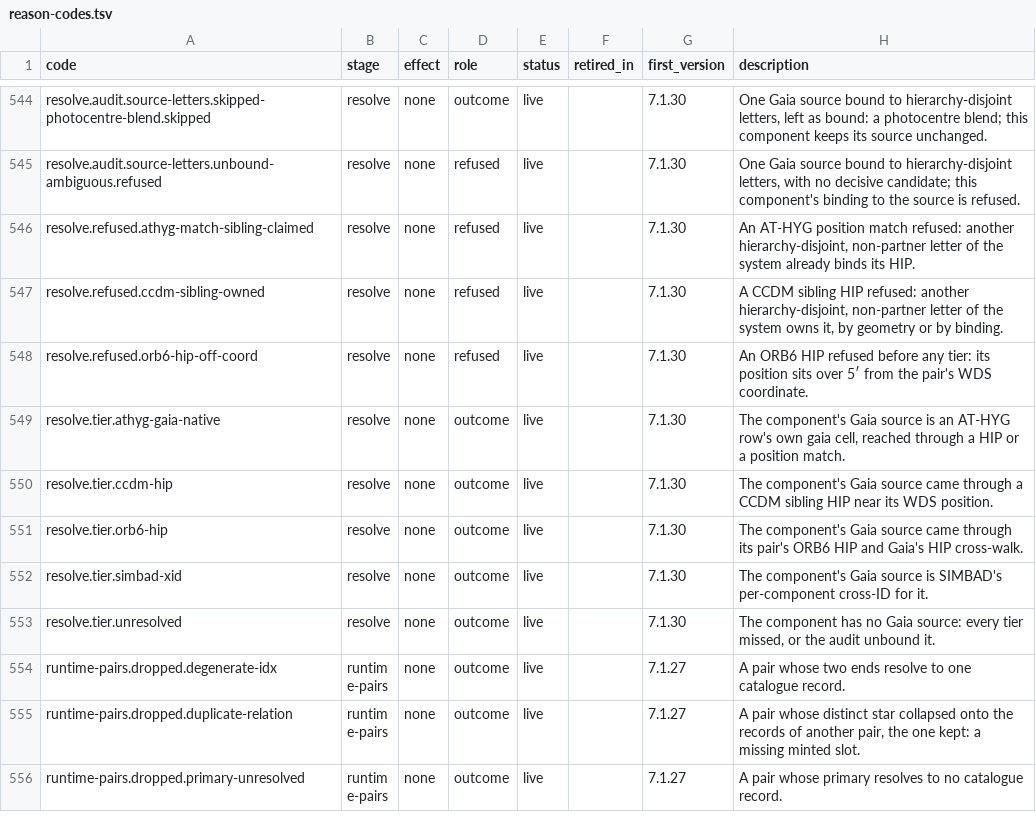
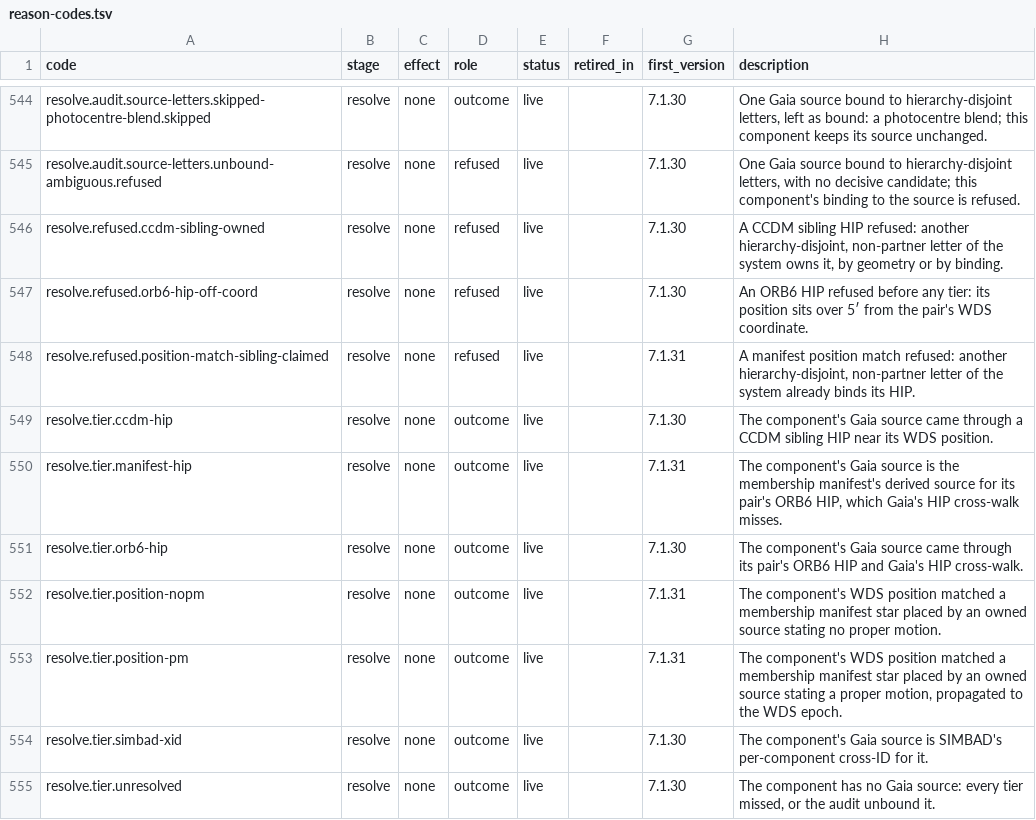
Before and after one commit to alexmensch/stellata, a TSV file: data/lineage/reason-codes.tsv, drawn as a sheet; only a part is shown, gaps mark what is left out; the shorter side is filled out with more unchanged rows.

```diff
--- a/data/lineage/reason-codes.tsv
+++ b/data/lineage/reason-codes.tsv
@@ -545,8 +545,10 @@ resolve.audit.source-letters.skipped-photocentre-blend.skipped	resolve	none	outc
 resolve.audit.source-letters.unbound-ambiguous.refused	resolve	none	refused	live		7.1.30	One Gaia source bound to hierarchy-disjoint letters, with no decisive candidate; this component's binding to the source is refused.
-resolve.refused.athyg-match-sibling-claimed	resolve	none	refused	live		7.1.30	An AT-HYG position match refused: another hierarchy-disjoint, non-partner letter of the system already binds its HIP.
 resolve.refused.ccdm-sibling-owned	resolve	none	refused	live		7.1.30	A CCDM sibling HIP refused: another hierarchy-disjoint, non-partner letter of the system owns it, by geometry or by binding.
 resolve.refused.orb6-hip-off-coord	resolve	none	refused	live		7.1.30	An ORB6 HIP refused before any tier: its position sits over 5′ from the pair's WDS coordinate.
-resolve.tier.athyg-gaia-native	resolve	none	outcome	live		7.1.30	The component's Gaia source is an AT-HYG row's own gaia cell, reached through a HIP or a position match.
+resolve.refused.position-match-sibling-claimed	resolve	none	refused	live		7.1.31	A manifest position match refused: another hierarchy-disjoint, non-partner letter of the system already binds its HIP.
 resolve.tier.ccdm-hip	resolve	none	outcome	live		7.1.30	The component's Gaia source came through a CCDM sibling HIP near its WDS position.
+resolve.tier.manifest-hip	resolve	none	outcome	live		7.1.31	The component's Gaia source is the membership manifest's derived source for its pair's ORB6 HIP, which Gaia's HIP cross-walk misses.
 resolve.tier.orb6-hip	resolve	none	outcome	live		7.1.30	The component's Gaia source came through its pair's ORB6 HIP and Gaia's HIP cross-walk.
+resolve.tier.position-nopm	resolve	none	outcome	live		7.1.31	The component's WDS position matched a membership manifest star placed by an owned source stating no proper motion.
+resolve.tier.position-pm	resolve	none	outcome	live		7.1.31	The component's WDS position matched a membership manifest star placed by an owned source stating a proper motion, propagated to the WDS epoch.
 resolve.tier.simbad-xid	resolve	none	outcome	live		7.1.30	The component's Gaia source is SIMBAD's per-component cross-ID for it.
```
Also changed, not shown: data/binaries/spot_check_ground_truth.tsv, 47 other files.
